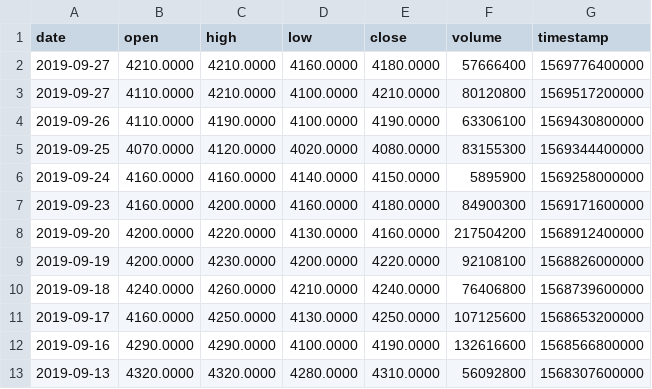
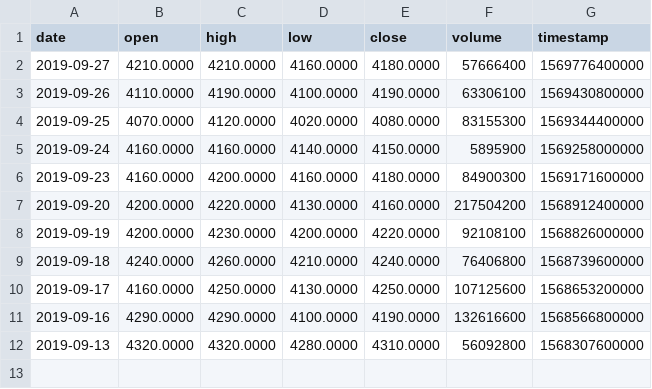
Before and after one commit to VolantisBRI/VolantisProject, a CSV file: Stocks/BBRI Stock.csv, drawn as a sheet.

Commit message:
Update BBRI Stock.csv

```diff
--- a/Stocks/BBRI Stock.csv
+++ b/Stocks/BBRI Stock.csv
@@ -2,3 +2,2 @@ date,open,high,low,close,volume,timestamp
 2019-09-27,4210.0000,4210.0000,4160.0000,4180.0000,57666400,1569776400000
-2019-09-27,4110.0000,4210.0000,4100.0000,4210.0000,80120800,1569517200000
 2019-09-26,4110.0000,4190.0000,4100.0000,4190.0000,63306100,1569430800000
```
